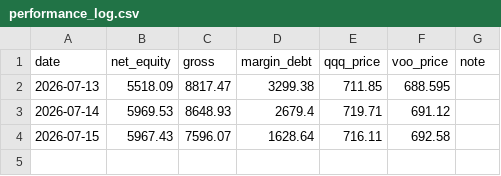
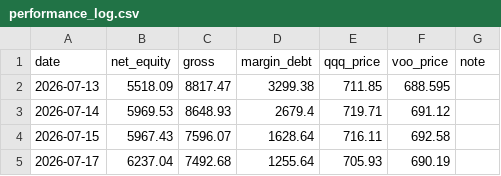
Before and after one commit to Mast3rkey/Portfolio-HQ, a CSV file: performance_log.csv, drawn as a sheet.

```diff
--- a/performance_log.csv
+++ b/performance_log.csv
@@ -4 +4,2 @@ date,net_equity,gross,margin_debt,qqq_price,voo_price,note
 2026-07-15,5967.43,7596.07,1628.64,716.11,692.58,
+2026-07-17,6237.04,7492.68,1255.64,705.93,690.19,
```
Also changed, not shown: 1 other file.
